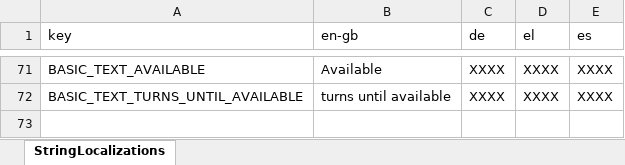
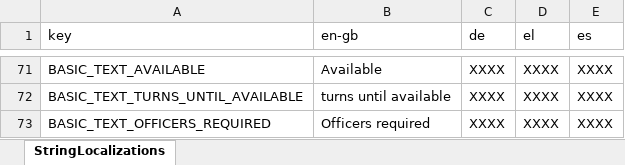
Before and after one commit to FelixWentworth/ResourceForce, an Excel workbook: Assets/Resources/StringFile.xlsx, sheet StringLocalizations, drawn as a sheet; only a part is shown, gaps mark what is left out; values as stored, in another font and other column widths than the file's, no borders; the diff names each change by its address in the sheet, - before the commit and + after, or states it on an @@ line.

Commit message:
add officer requirement number to incident text and also add case number and icon to headers

```diff
--- a/Assets/Resources/StringFile.xlsx (sheet StringLocalizations)
+++ b/Assets/Resources/StringFile.xlsx (sheet StringLocalizations)
+row 73: BASIC_TEXT_OFFICERS_REQUIRED | Officers required | XXXX | XXXX | XXXX
```
Also changed, not shown: 6 other files.
